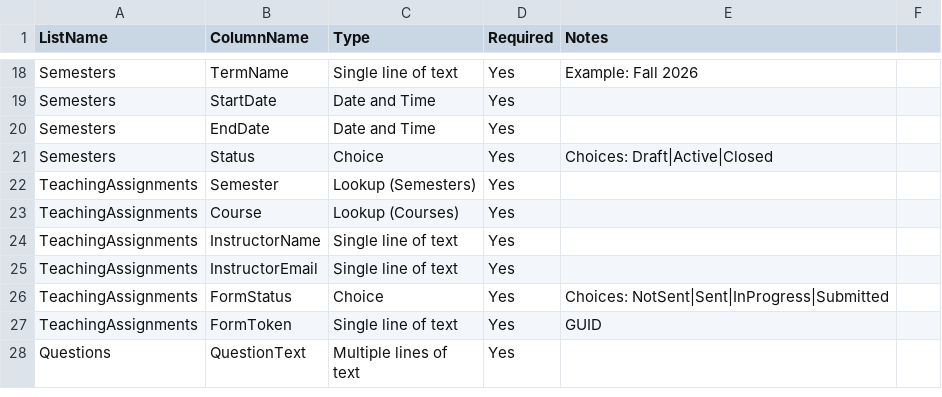
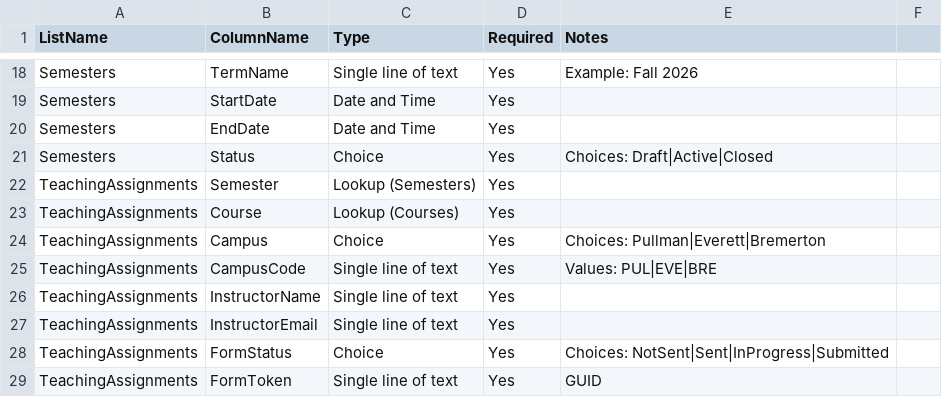
Before and after one commit to ardagozen355/WSUMME, a CSV file: templates/sharepoint-lists-schema.csv, drawn as a sheet; only a part is shown, gaps mark what is left out; the shorter side is filled out with more unchanged rows.

Commit message:
Add campus fields/codes to imports and assignment flow

```diff
--- a/templates/sharepoint-lists-schema.csv
+++ b/templates/sharepoint-lists-schema.csv
@@ -23,2 +23,4 @@ TeachingAssignments,Semester,Lookup (Semesters),Yes,
 TeachingAssignments,Course,Lookup (Courses),Yes,
+TeachingAssignments,Campus,Choice,Yes,Choices: Pullman|Everett|Bremerton
+TeachingAssignments,CampusCode,Single line of text,Yes,Values: PUL|EVE|BRE
 TeachingAssignments,InstructorName,Single line of text,Yes,
```
Also changed, not shown: 2 other files.
